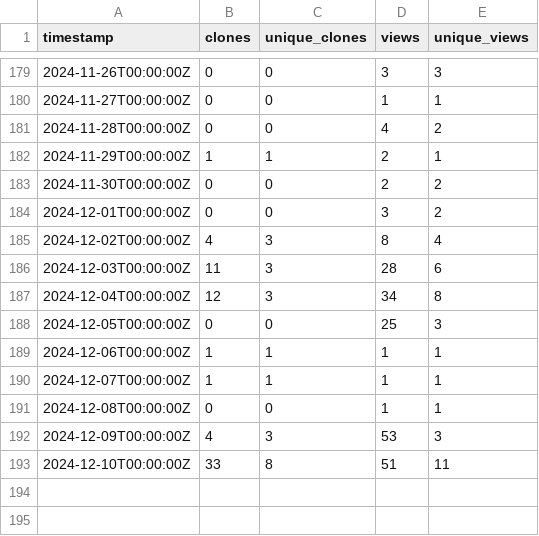
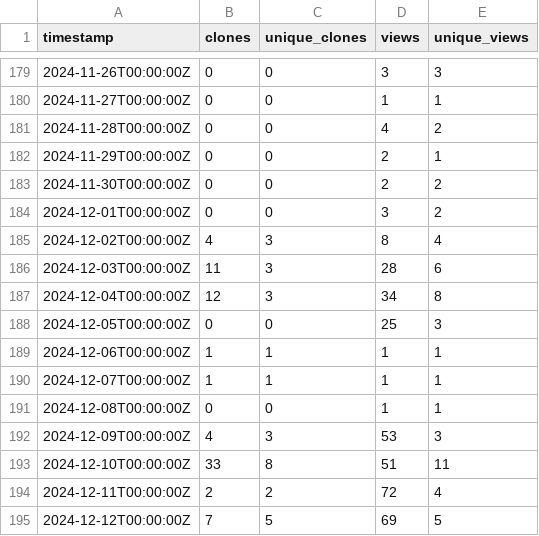
Before and after one commit to ELIXIR-Belgium/elixir-toolkit-theme, a CSV file: github_traffic.csv, drawn as a sheet; only a part is shown, gaps mark what is left out.

Commit message:
Update weekly GitHub stats

```diff
--- a/github_traffic.csv
+++ b/github_traffic.csv
@@ -181,3 +181,3 @@ timestamp,clones,unique_clones,views,unique_views
 2024-11-28T00:00:00Z,0,0,4,2
-2024-11-29T00:00:00Z,1,1,2,1
+2024-11-29T00:00:00Z,0,0,2,1
 2024-11-30T00:00:00Z,0,0,2,2
@@ -193 +193,3 @@ timestamp,clones,unique_clones,views,unique_views
 2024-12-10T00:00:00Z,33,8,51,11
+2024-12-11T00:00:00Z,2,2,72,4
+2024-12-12T00:00:00Z,7,5,69,5
```
